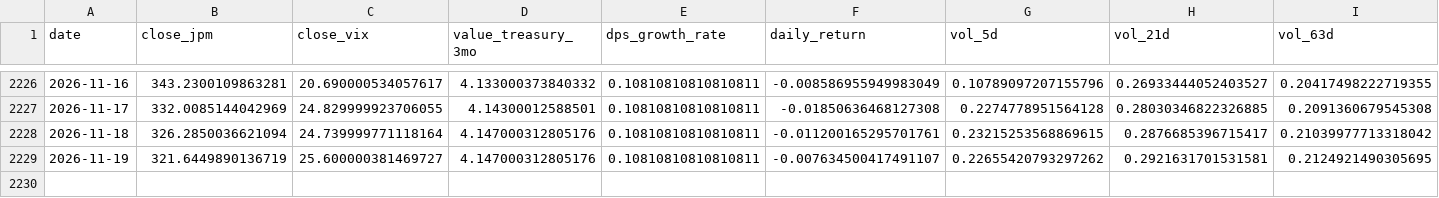
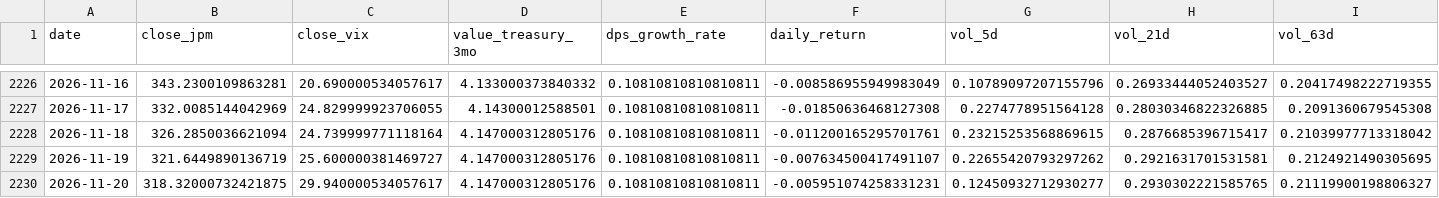
Before and after one commit to YjunCai/Chooser_Option_Pricing_Project, a CSV file: week2/data/feature_dataset.csv, drawn as a sheet; only a part is shown, gaps mark what is left out; rows hold the shown columns only; the diff names each change by its address in the sheet, - before the commit and + after, or states it on an @@ line.

```diff
--- a/week2/data/feature_dataset.csv
+++ b/week2/data/feature_dataset.csv
+row 2230: 2026-11-20 | 318.32000732421875 | 29.940000534057617 | 4.147000312805176 | 0.10810810810810811 | -0.005951074258331231 | 0.12450932712930277 | 0.2930302221585765 | 0.21119900198806327
```
